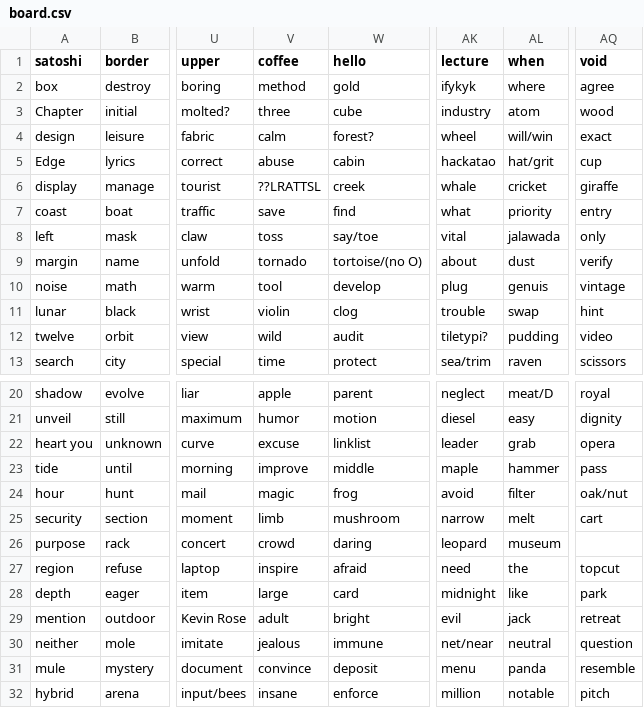
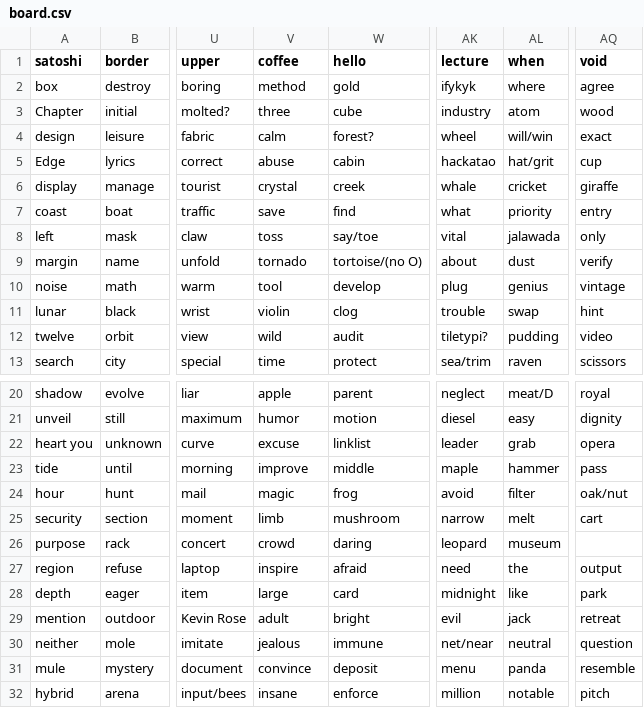
Before and after one commit to ferenyx/phrazeboard, a CSV file: board.csv, drawn as a sheet; only a part is shown, gaps mark what is left out; the diff names each change by its address in the sheet, - before the commit and + after, or states it on an @@ line.

Commit message:
fixes, contributors include ! ! anderson ! git001

```diff
--- a/board.csv
+++ b/board.csv
-V6 (coffee): ??LRATTSL
+V6 (coffee): crystal
-AL10 (when): genuis
+AL10 (when): genius
-AQ27 (void): topcut
+AQ27 (void): output
```
